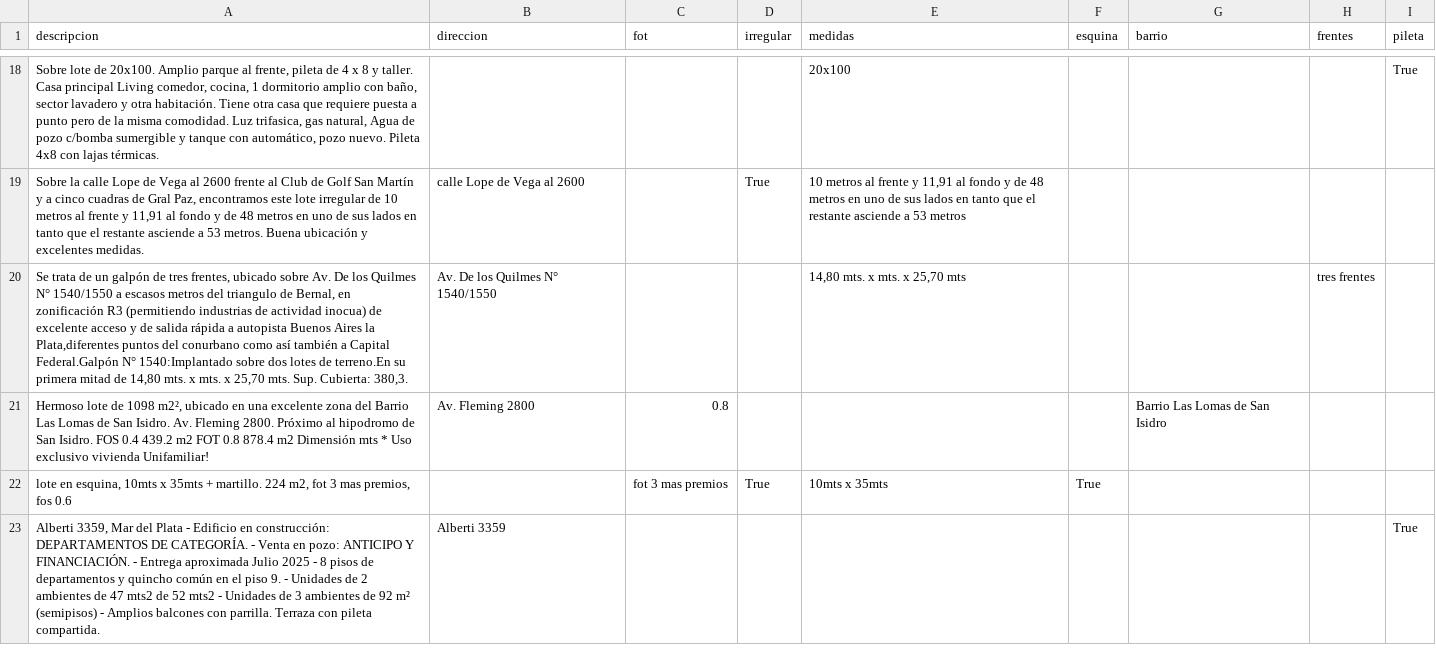
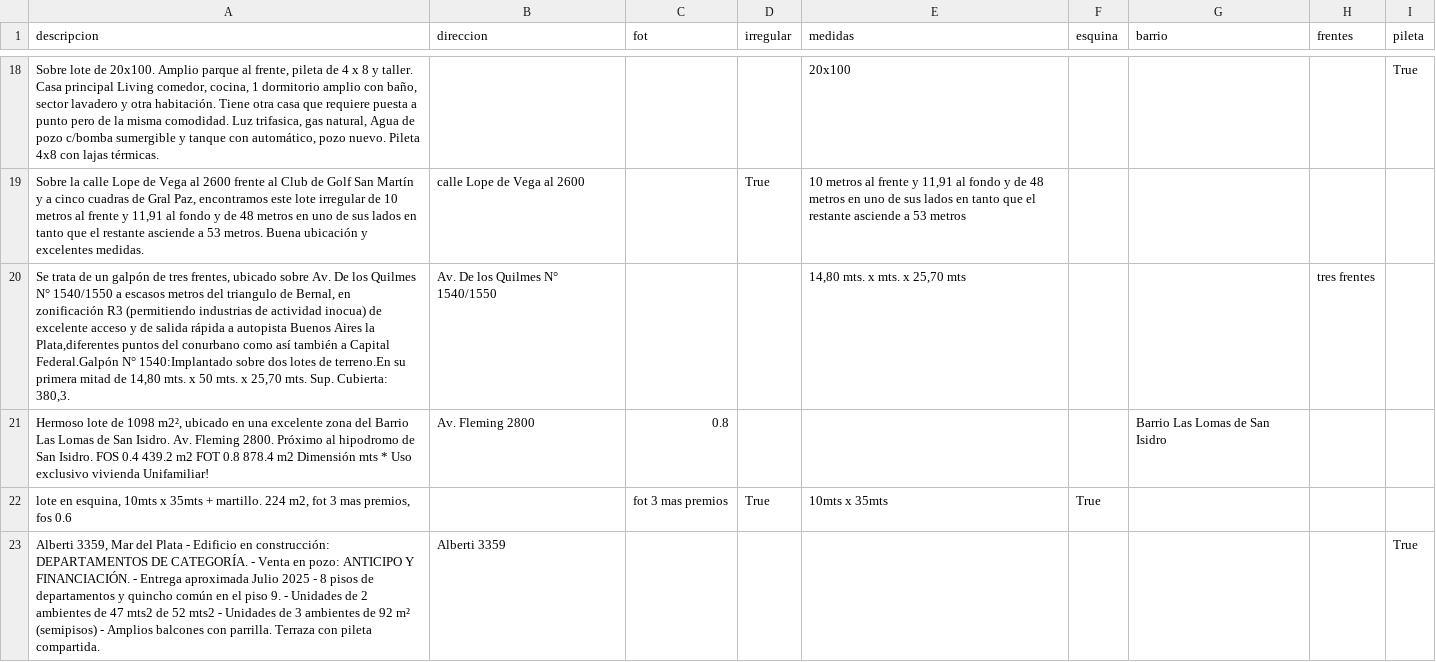
Before and after one commit to cientopolis/OI-NLPExtractorDePares, a CSV file: GPT3/ground_truth_75.csv, drawn as a sheet; only a part is shown, gaps mark what is left out; the diff covers the shown part only.

Commit message:
Update ground_truth_75.csv

```diff
--- a/GPT3/ground_truth_75.csv
+++ b/GPT3/ground_truth_75.csv
@@ -19,3 +19,3 @@ Sobre lote de 20x100. Amplio parque al frente, pileta de 4 x 8 y taller. Casa pr
 Sobre la calle Lope de Vega al 2600 frente al Club de Golf San Martín y a cinco cuadras de Gral Paz, encontramos este lote irregular de 10 metros al frente y 11,91 al fondo y de 48 metros en uno de sus lados en tanto que el restante asciende a 53 metros. Buena ubicación y excelentes medidas.|calle Lope de Vega al 2600||True|10 metros al frente y 11,91 al fondo y de 48 metros en uno de sus lados en tanto que el restante asciende a 53 metros||||
-Se trata de un galpón de tres frentes, ubicado sobre Av. De los Quilmes N° 1540/1550 a escasos metros del triangulo de Bernal, en zonificación R3  (permitiendo industrias de actividad inocua) de excelente acceso y de salida rápida a autopista Buenos Aires la Plata,diferentes puntos del conurbano como así también a Capital Federal.Galpón N° 1540:Implantado sobre dos lotes de terreno.En su primera mitad de 14,80 mts. x  mts. x 25,70 mts. Sup. Cubierta: 380,3.|Av. De los Quilmes N° 1540/1550|||14,80 mts. x  mts. x 25,70 mts|||tres frentes|
+Se trata de un galpón de tres frentes, ubicado sobre Av. De los Quilmes N° 1540/1550 a escasos metros del triangulo de Bernal, en zonificación R3  (permitiendo industrias de actividad inocua) de excelente acceso y de salida rápida a autopista Buenos Aires la Plata,diferentes puntos del conurbano como así también a Capital Federal.Galpón N° 1540:Implantado sobre dos lotes de terreno.En su primera mitad de 14,80 mts. x 50 mts. x 25,70 mts. Sup. Cubierta: 380,3.|Av. De los Quilmes N° 1540/1550|||14,80 mts. x  mts. x 25,70 mts|||tres frentes|
 Hermoso lote de 1098 m2², ubicado en una excelente zona del Barrio Las Lomas de San Isidro. Av. Fleming 2800. Próximo al hipodromo de San Isidro. FOS 0.4 439.2 m2 FOT 0.8 878.4 m2 Dimensión mts * Uso exclusivo vivienda Unifamiliar!|Av. Fleming 2800|0.8||||Barrio Las Lomas de San Isidro||
```
Also changed, not shown: 3 edited cells elsewhere in this file.
